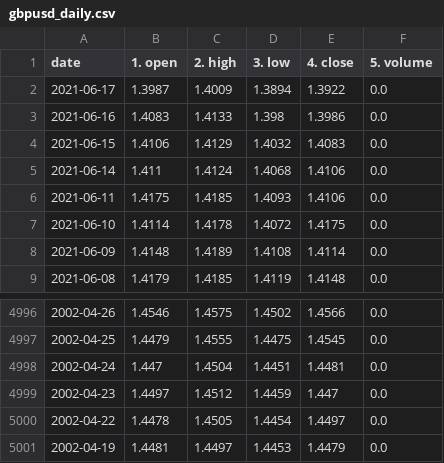
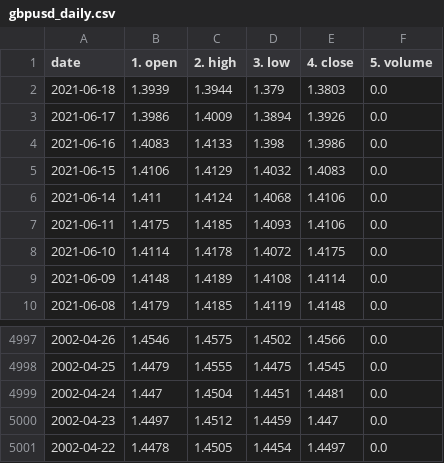
Before and after one commit to chanmoto/github.io, a CSV file: data/gbpusd_daily.csv, drawn as a sheet; only a part is shown, gaps mark what is left out.

```diff
--- a/data/gbpusd_daily.csv
+++ b/data/gbpusd_daily.csv
@@ -1,3 +1,4 @@
 date,1. open,2. high,3. low,4. close,5. volume
-2021-06-17,1.3987,1.4009,1.3894,1.3922,0.0
+2021-06-18,1.3939,1.3944,1.379,1.3803,0.0
+2021-06-17,1.3986,1.4009,1.3894,1.3926,0.0
 2021-06-16,1.4083,1.4133,1.398,1.3986,0.0
@@ -5000,2 +5001 @@ date,1. open,2. high,3. low,4. close,5. volume
 2002-04-22,1.4478,1.4505,1.4454,1.4497,0.0
-2002-04-19,1.4481,1.4497,1.4453,1.4479,0.0
```
Also changed, not shown: data/eurusd_daily.csv, data/gbpjpy_daily.csv, 4 other files.
